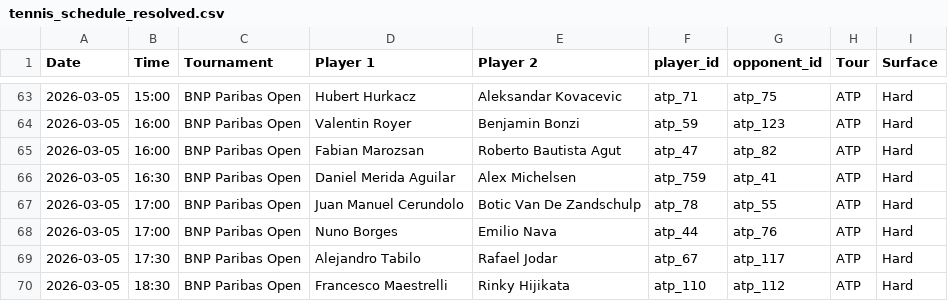
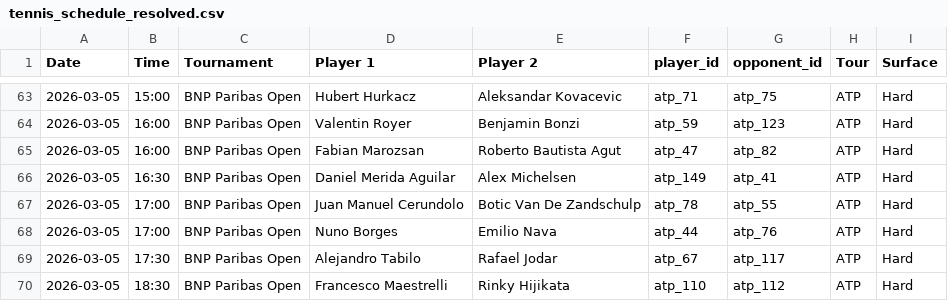
Before and after one commit to bettormanpicks/BMP-App, a CSV file: tennis/data/tennis_schedule_resolved.csv, drawn as a sheet; only a part is shown, gaps mark what is left out.

```diff
--- a/tennis/data/tennis_schedule_resolved.csv
+++ b/tennis/data/tennis_schedule_resolved.csv
@@ -65,3 +65,3 @@ Date,Time,Tournament,Player 1,Player 2,player_id,opponent_id,Tour,Surface
 2026-03-05,16:00,BNP Paribas Open,Fabian Marozsan,Roberto Bautista Agut,atp_47,atp_82,ATP,Hard
-2026-03-05,16:30,BNP Paribas Open,Daniel Merida Aguilar,Alex Michelsen,atp_759,atp_41,ATP,Hard
+2026-03-05,16:30,BNP Paribas Open,Daniel Merida Aguilar,Alex Michelsen,atp_149,atp_41,ATP,Hard
 2026-03-05,17:00,BNP Paribas Open,Juan Manuel Cerundolo,Botic Van De Zandschulp,atp_78,atp_55,ATP,Hard
```
Also changed, not shown: tennis/data/tennisplayers.csv.
